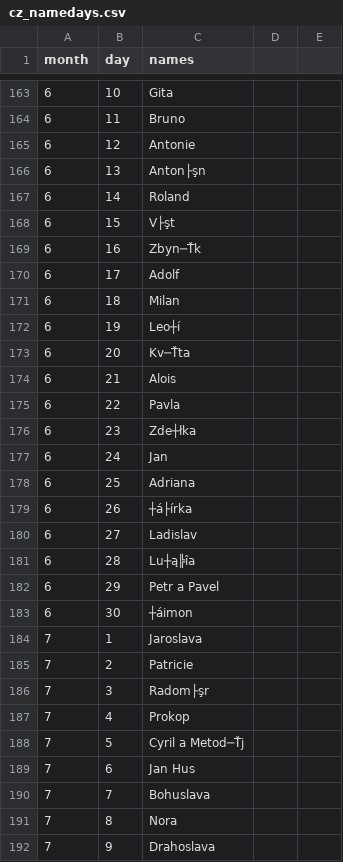
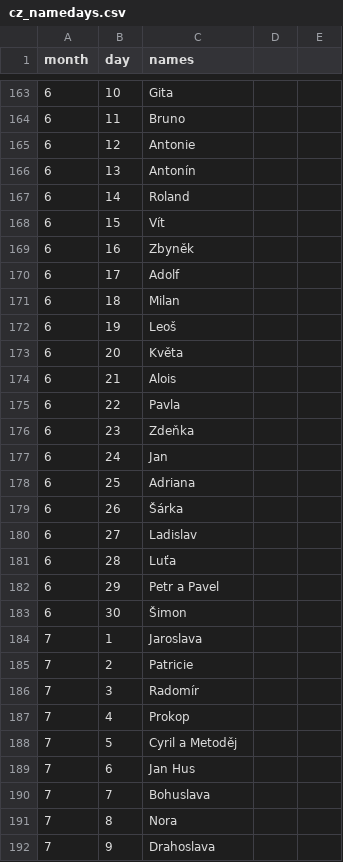
Before and after one commit to Jokebus/WigetBus, a CSV file: cz_namedays.csv, drawn as a sheet; only a part is shown, gaps mark what is left out; the diff covers the shown part only.

```diff
--- a/cz_namedays.csv
+++ b/cz_namedays.csv
@@ -165,25 +165,25 @@ month,day,names
 6,12,Antonie
-6,13,Anton├şn
+6,13,Antonín
 6,14,Roland
-6,15,V├şt
-6,16,Zbyn─Ťk
+6,15,Vít
+6,16,Zbyněk
 6,17,Adolf
 6,18,Milan
-6,19,Leo┼í
-6,20,Kv─Ťta
+6,19,Leoš
+6,20,Květa
 6,21,Alois
 6,22,Pavla
-6,23,Zde┼łka
+6,23,Zdeňka
 6,24,Jan
 6,25,Adriana
-6,26,┼á├írka
+6,26,Šárka
 6,27,Ladislav
-6,28,Lu┼ą╠îa
+6,28,Luťa
 6,29,Petr a Pavel
-6,30,┼áimon
+6,30,Šimon
 7,1,Jaroslava
 7,2,Patricie
-7,3,Radom├şr
+7,3,Radomír
 7,4,Prokop
-7,5,Cyril a Metod─Ťj
+7,5,Cyril a Metoděj
 7,6,Jan Hus
```
Also changed, not shown: 126 edited cells elsewhere in this file.
